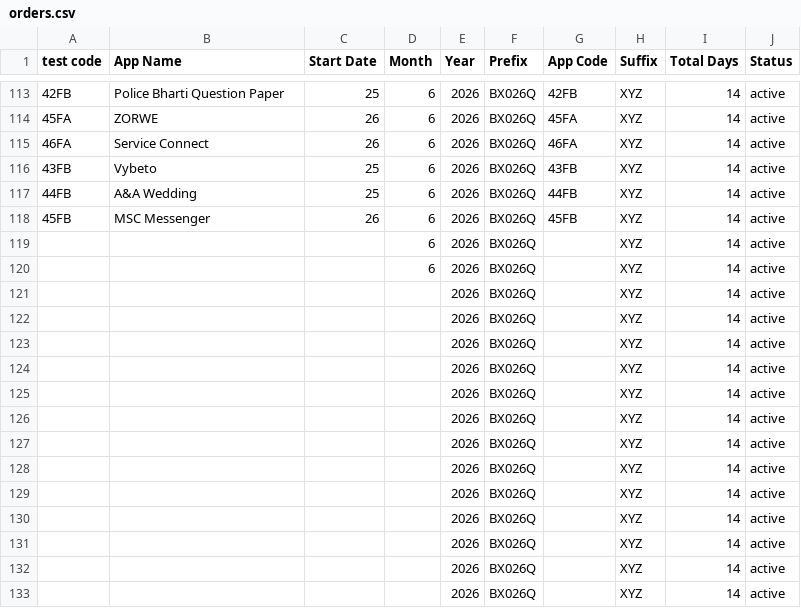
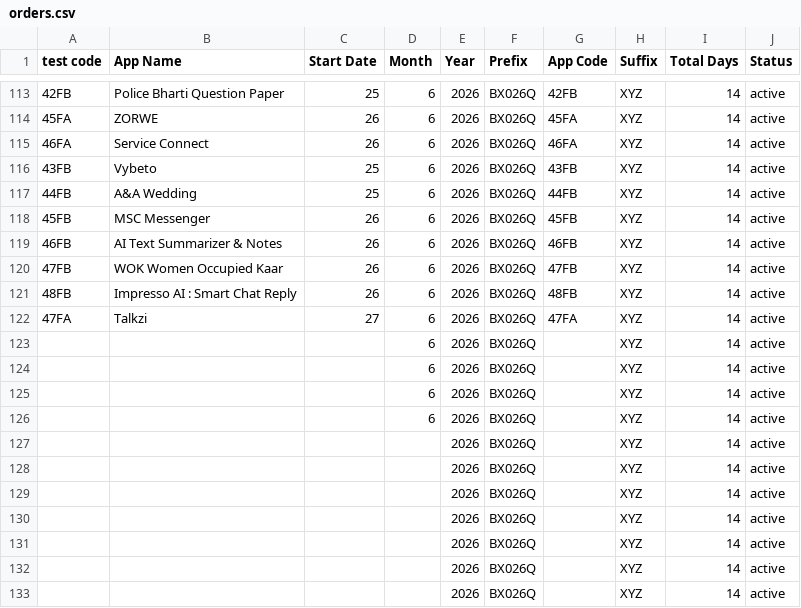
Before and after one commit to weapptesters-design/Client_Portal, a CSV file: orders.csv, drawn as a sheet; only a part is shown, gaps mark what is left out.

```diff
--- a/orders.csv
+++ b/orders.csv
@@ -118,10 +118,10 @@ test code,App Name,Start Date,Month ,Year,Prefix,App Code,Suffix ,Total Days,Sta
 45FB,MSC Messenger ,26,6,2026,BX026Q,45FB,XYZ,14,active
+46FB,AI Text Summarizer & Notes,26,6,2026,BX026Q,46FB,XYZ,14,active
+47FB,WOK Women Occupied Kaar,26,6,2026,BX026Q,47FB,XYZ,14,active
+48FB,Impresso AI : Smart Chat Reply ,26,6,2026,BX026Q,48FB,XYZ,14,active
+47FA,Talkzi,27,6,2026,BX026Q,47FA,XYZ,14,active
 ,,,6,2026,BX026Q,,XYZ,14,active
 ,,,6,2026,BX026Q,,XYZ,14,active
-,,,,2026,BX026Q,,XYZ,14,active
-,,,,2026,BX026Q,,XYZ,14,active
-,,,,2026,BX026Q,,XYZ,14,active
-,,,,2026,BX026Q,,XYZ,14,active
-,,,,2026,BX026Q,,XYZ,14,active
-,,,,2026,BX026Q,,XYZ,14,active
+,,,6,2026,BX026Q,,XYZ,14,active
+,,,6,2026,BX026Q,,XYZ,14,active
 ,,,,2026,BX026Q,,XYZ,14,active
```
Also changed, not shown: 3 other files.
